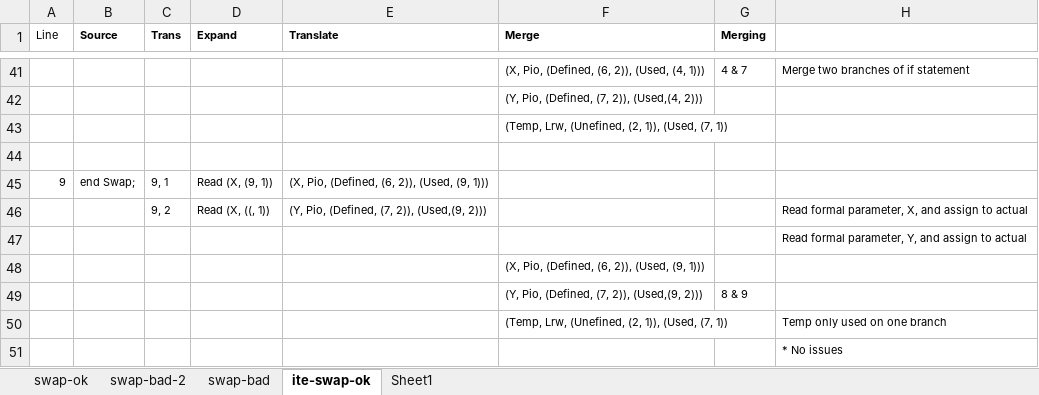
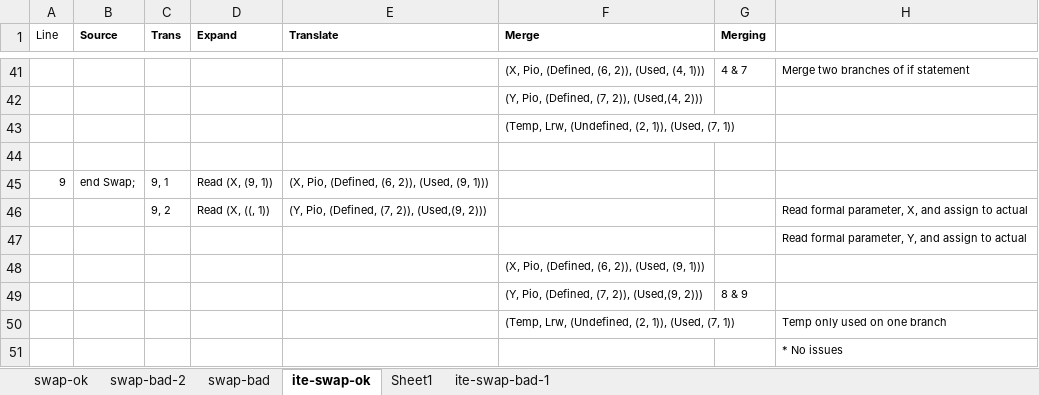
Before and after one commit to tjj2017/abs_int, an Excel workbook: abs_int.xlsx, sheet ite-swap-ok, drawn as a sheet; only a part is shown, gaps mark what is left out; values as stored, in another font and other column widths than the file's, no borders; the diff names each change by its address in the sheet, - before the commit and + after, or states it on an @@ line.

```diff
--- a/abs_int.xlsx (sheet ite-swap-ok)
+++ b/abs_int.xlsx (sheet ite-swap-ok)
+sheet tab: ite-swap-bad-1
-F43 (Merge): (Temp, Lrw, (Unefined, (2, 1)),…
+F43 (Merge): (Temp, Lrw, (Undefined, (2, 1)),…
-F50 (Merge): (Temp, Lrw, (Unefined, (2, 1)),…
+F50 (Merge): (Temp, Lrw, (Undefined, (2, 1)),…
```
Also changed, not shown: sheet Sheet1.
